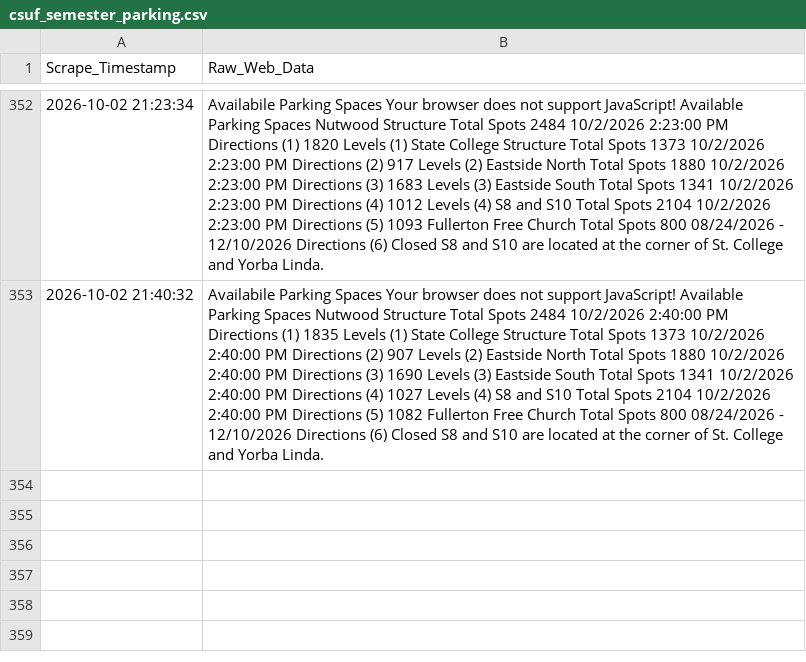
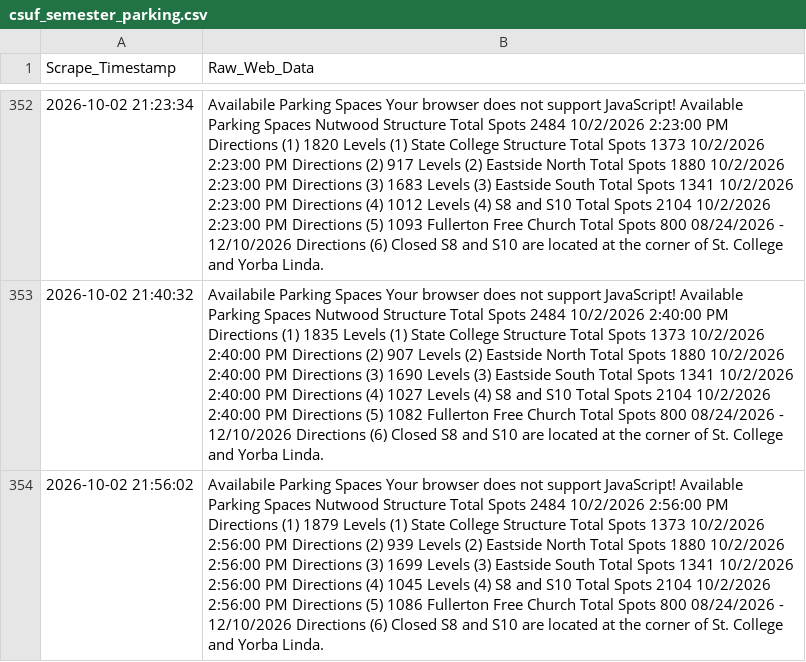
Before and after one commit to Miguelrod1245/csuf-parking-scraper, a CSV file: csuf_semester_parking.csv, drawn as a sheet; only a part is shown, gaps mark what is left out; the diff names each change by its address in the sheet, - before the commit and + after, or states it on an @@ line.

```diff
--- a/csuf_semester_parking.csv
+++ b/csuf_semester_parking.csv
+row 354: 2026-10-02 21:56:02 | Availabile Parking Spaces Your browser does not support JavaScript! Available Parking Spaces Nutwood Structure Total Spots 2484 10/2/2026 2:56:00 PM Directions (1) 1879 Levels (1) State College Structure Total Spots 1373 10/2/2026 2:56:00 PM Directions (2) 939 Levels (2) Eastside North Total Spots 1880 10/2/2026 2:56:00 PM Directions (3) 1699 Levels (3) Eastside South Total Spots 1341 10/2/2026 2:56:00 PM Directions (4) 1045 Levels (4) S8 and S10 Total Spots 2104 10/2/2026 2:56:00 PM Directions (5) 1086 Fullerton Free Church Total Spots 800 08/24/2026 - 12/10/2026 Directions (6) Closed S8 and S10 are located at the corner of St. College and Yorba Linda.
```
